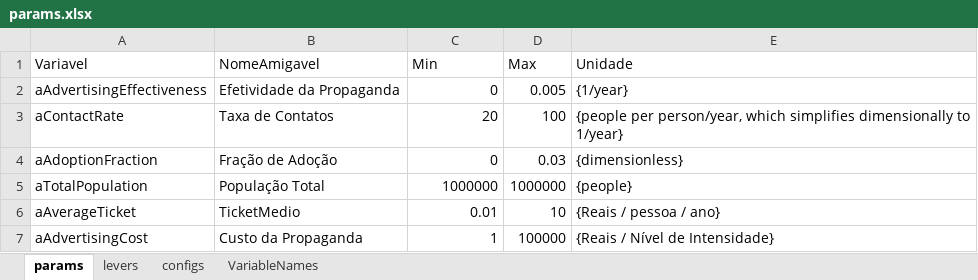
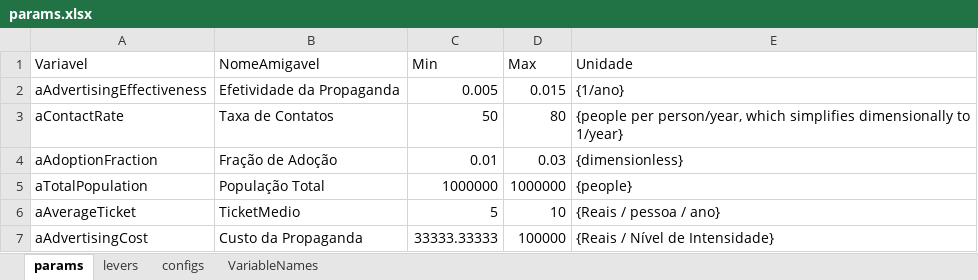
Before and after one commit to pedroliman/ms-rdm-dissertation, an Excel workbook: models/difusion-model/params.xlsx, sheet params, drawn as a sheet; values as stored, in another font and other column widths than the file's, no borders; the diff names each change by its address in the sheet, - before the commit and + after, or states it on an @@ line.

```diff
--- a/models/difusion-model/params.xlsx (sheet params)
+++ b/models/difusion-model/params.xlsx (sheet params)
-C2 (Min): 0
+C2 (Min): 0.005
-D2 (Max): 0.005
+D2 (Max): 0.015
-E2 (Unidade): {1/year}
+E2 (Unidade): {1/ano}
-C3 (Min): 20
+C3 (Min): 50
-D3 (Max): 100
+D3 (Max): 80
-C4 (Min): 0
+C4 (Min): 0.01
-C6 (Min): 0.01
+C6 (Min): 5
-C7 (Min): 1
+C7 (Min): 33333.33333
```
Also changed, not shown: 2 other files.
